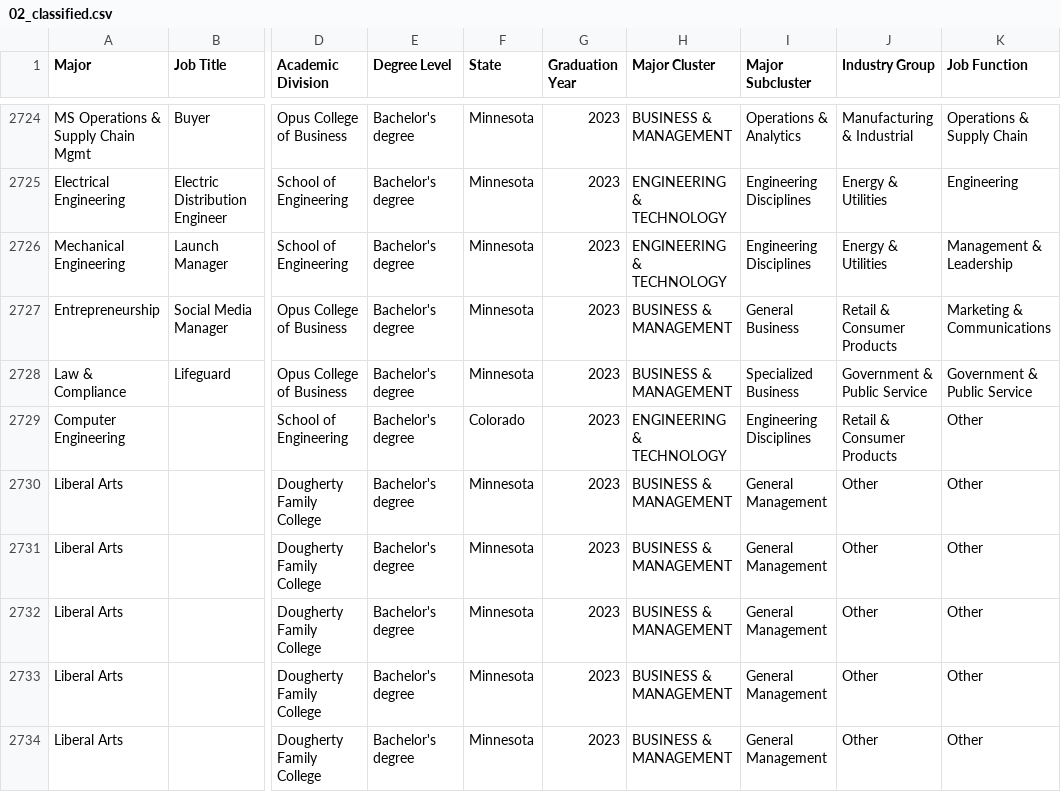
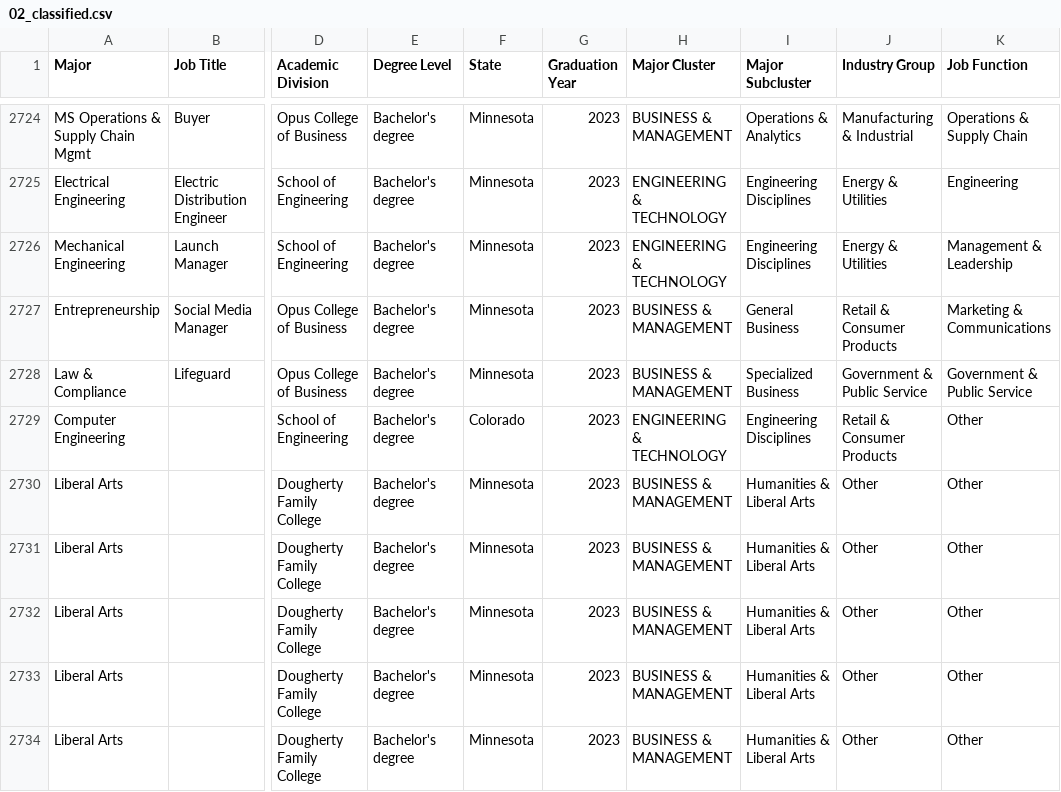
Before and after one commit to Anhiune/career-outcome-visualization-project, a CSV file: data/intermediate/02_classified.csv, drawn as a sheet; only a part is shown, gaps mark what is left out; the diff covers the shown part only; the diff names each change by its address in the sheet, - before the commit and + after, or states it on an @@ line.

```diff
--- a/data/intermediate/02_classified.csv
+++ b/data/intermediate/02_classified.csv
-I2730:I2734 (Major Subcluster): General Management
+I2730:I2734 (Major Subcluster): Humanities & Liberal Arts
```
Also changed, not shown: 133 edited cells elsewhere in this file, data/career_outcomes_final.csv, 3 other files.
